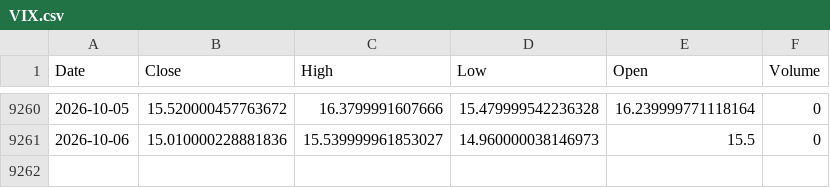
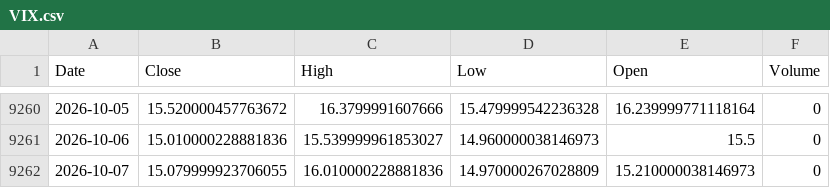
Before and after one commit to kittycapital/vix-spy, a CSV file: data/VIX.csv, drawn as a sheet; only a part is shown, gaps mark what is left out.

```diff
--- a/data/VIX.csv
+++ b/data/VIX.csv
@@ -9261 +9261,2 @@ Date,Close,High,Low,Open,Volume
 2026-10-06,15.010000228881836,15.539999961853027,14.960000038146973,15.5,0
+2026-10-07,15.079999923706055,16.010000228881836,14.970000267028809,15.210000038146973,0
```
Also changed, not shown: data/SPY.csv.
